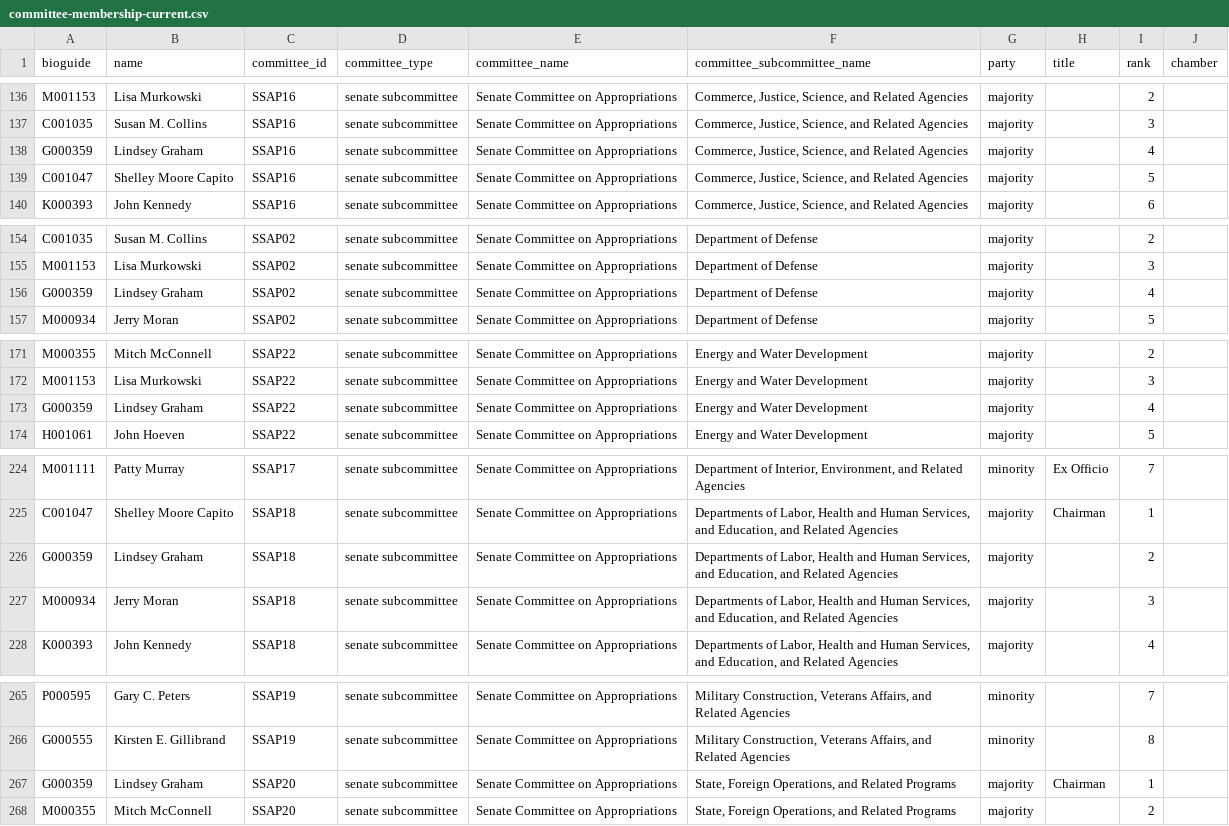
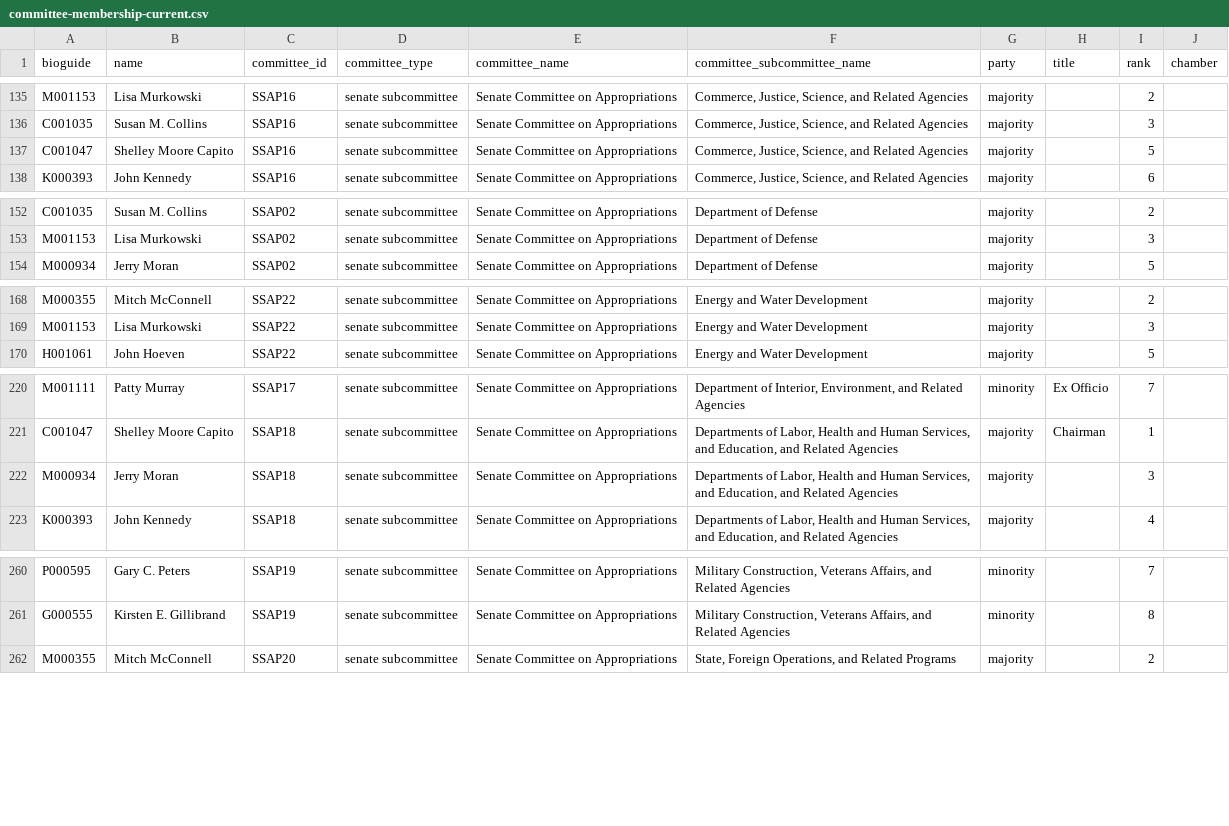
Before and after one commit to unitedstates/congress-legislators, a CSV file: committee-membership-current.csv, drawn as a sheet; only a part is shown, gaps mark what is left out; the diff covers the shown part only.

```diff
--- a/committee-membership-current.csv
+++ b/committee-membership-current.csv
@@ -137,3 +136,2 @@ M001153,Lisa Murkowski,SSAP16,senate subcommittee,Senate Committee on Appropriat
 C001035,Susan M. Collins,SSAP16,senate subcommittee,Senate Committee on Appropriations,"Commerce, Justice, Science, and Related Agencies",majority,,3,
-G000359,Lindsey Graham,SSAP16,senate subcommittee,Senate Committee on Appropriations,"Commerce, Justice, Science, and Related Agencies",majority,,4,
 C001047,Shelley Moore Capito,SSAP16,senate subcommittee,Senate Committee on Appropriations,"Commerce, Justice, Science, and Related Agencies",majority,,5,
@@ -155,3 +153,2 @@ C001035,Susan M. Collins,SSAP02,senate subcommittee,Senate Committee on Appropri
 M001153,Lisa Murkowski,SSAP02,senate subcommittee,Senate Committee on Appropriations,Department of Defense,majority,,3,
-G000359,Lindsey Graham,SSAP02,senate subcommittee,Senate Committee on Appropriations,Department of Defense,majority,,4,
 M000934,Jerry Moran,SSAP02,senate subcommittee,Senate Committee on Appropriations,Department of Defense,majority,,5,
@@ -172,3 +169,2 @@ M000355,Mitch McConnell,SSAP22,senate subcommittee,Senate Committee on Appropria
 M001153,Lisa Murkowski,SSAP22,senate subcommittee,Senate Committee on Appropriations,Energy and Water Development,majority,,3,
-G000359,Lindsey Graham,SSAP22,senate subcommittee,Senate Committee on Appropriations,Energy and Water Development,majority,,4,
 H001061,John Hoeven,SSAP22,senate subcommittee,Senate Committee on Appropriations,Energy and Water Development,majority,,5,
@@ -225,3 +221,2 @@ M001111,Patty Murray,SSAP17,senate subcommittee,Senate Committee on Appropriatio
 C001047,Shelley Moore Capito,SSAP18,senate subcommittee,Senate Committee on Appropriations,"Departments of Labor, Health and Human Services, and Education, and Related Agencies",majority,Chairman,1,
-G000359,Lindsey Graham,SSAP18,senate subcommittee,Senate Committee on Appropriations,"Departments of Labor, Health and Human Services, and Education, and Related Agencies",majority,,2,
 M000934,Jerry Moran,SSAP18,senate subcommittee,Senate Committee on Appropriations,"Departments of Labor, Health and Human Services, and Education, and Related Agencies",majority,,3,
@@ -266,3 +261,2 @@ P000595,Gary C. Peters,SSAP19,senate subcommittee,Senate Committee on Appropriat
 G000555,Kirsten E. Gillibrand,SSAP19,senate subcommittee,Senate Committee on Appropriations,"Military Construction, Veterans Affairs, and Related Agencies",minority,,8,
-G000359,Lindsey Graham,SSAP20,senate subcommittee,Senate Committee on Appropriations,"State, Foreign Operations, and Related Programs",majority,Chairman,1,
 M000355,Mitch McConnell,SSAP20,senate subcommittee,Senate Committee on Appropriations,"State, Foreign Operations, and Related Programs",majority,,2,
```
Also changed, not shown: 12 removed rows elsewhere in this file, legislators-current.csv, legislators-district-offices.csv, 11 other files.
